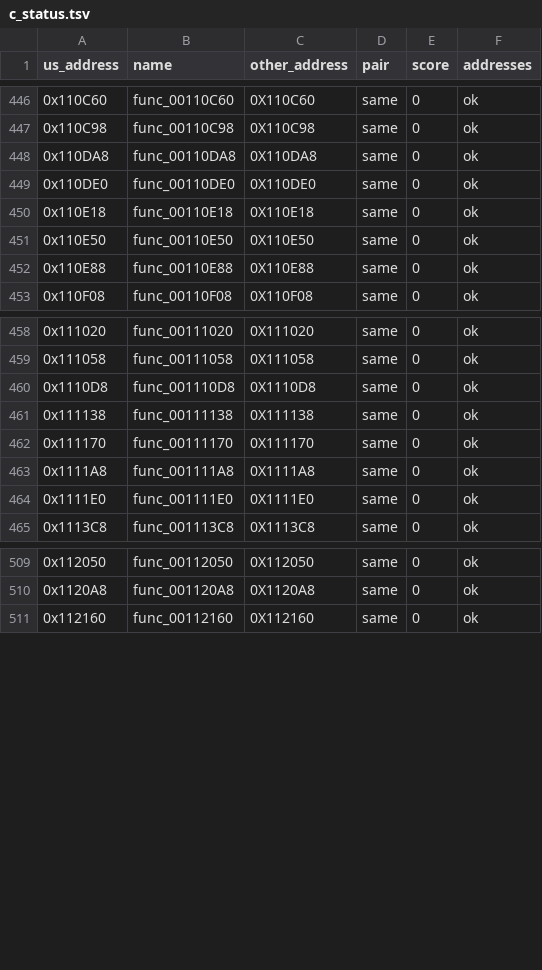
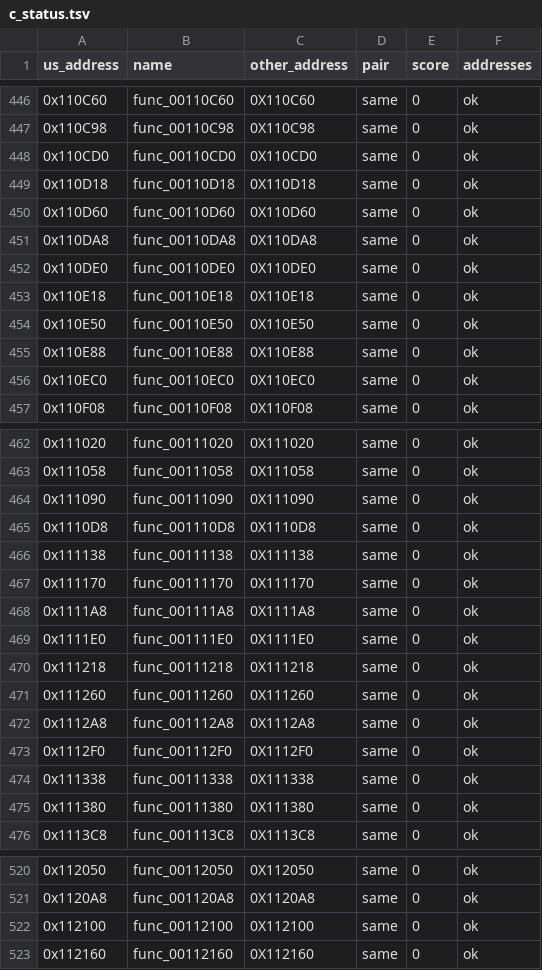
Before and after one commit to Blightwidow/rogue-byte, a TSV file: config/eu/c_status.tsv, drawn as a sheet; only a part is shown, gaps mark what is left out.

```diff
--- a/config/eu/c_status.tsv
+++ b/config/eu/c_status.tsv
@@ -447,2 +447,5 @@ us_address	name	other_address	pair	score	addresses
 0x110C98	func_00110C98	0X110C98	same	0	ok
+0x110CD0	func_00110CD0	0X110CD0	same	0	ok
+0x110D18	func_00110D18	0X110D18	same	0	ok
+0x110D60	func_00110D60	0X110D60	same	0	ok
 0x110DA8	func_00110DA8	0X110DA8	same	0	ok
@@ -452,2 +455,3 @@ us_address	name	other_address	pair	score	addresses
 0x110E88	func_00110E88	0X110E88	same	0	ok
+0x110EC0	func_00110EC0	0X110EC0	same	0	ok
 0x110F08	func_00110F08	0X110F08	same	0	ok
@@ -459,2 +463,3 @@ us_address	name	other_address	pair	score	addresses
 0x111058	func_00111058	0X111058	same	0	ok
+0x111090	func_00111090	0X111090	same	0	ok
 0x1110D8	func_001110D8	0X1110D8	same	0	ok
@@ -464,2 +469,8 @@ us_address	name	other_address	pair	score	addresses
 0x1111E0	func_001111E0	0X1111E0	same	0	ok
+0x111218	func_00111218	0X111218	same	0	ok
+0x111260	func_00111260	0X111260	same	0	ok
+0x1112A8	func_001112A8	0X1112A8	same	0	ok
+0x1112F0	func_001112F0	0X1112F0	same	0	ok
+0x111338	func_00111338	0X111338	same	0	ok
+0x111380	func_00111380	0X111380	same	0	ok
 0x1113C8	func_001113C8	0X1113C8	same	0	ok
@@ -510,2 +521,3 @@ us_address	name	other_address	pair	score	addresses
 0x1120A8	func_001120A8	0X1120A8	same	0	ok
+0x112100	func_00112100	0X112100	same	0	ok
 0x112160	func_00112160	0X112160	same	0	ok
```
Also changed, not shown: config/eu/addresses.tsv, nonmatching/MANIFEST.tsv, 28 other files.
